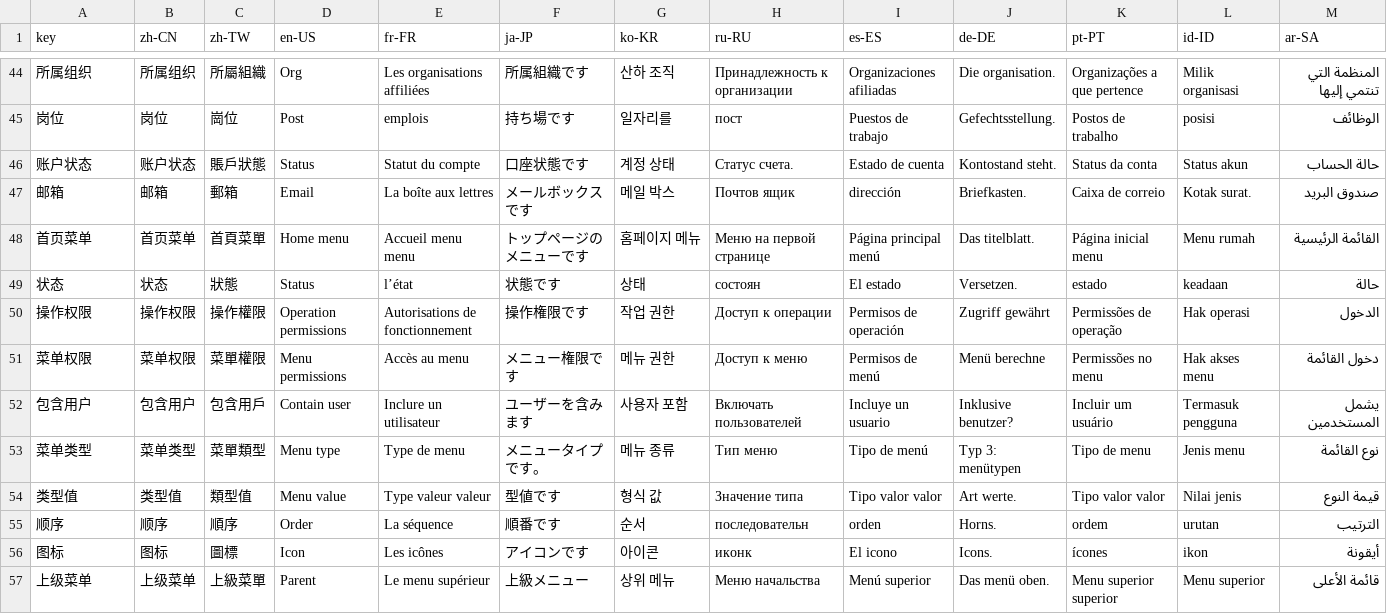
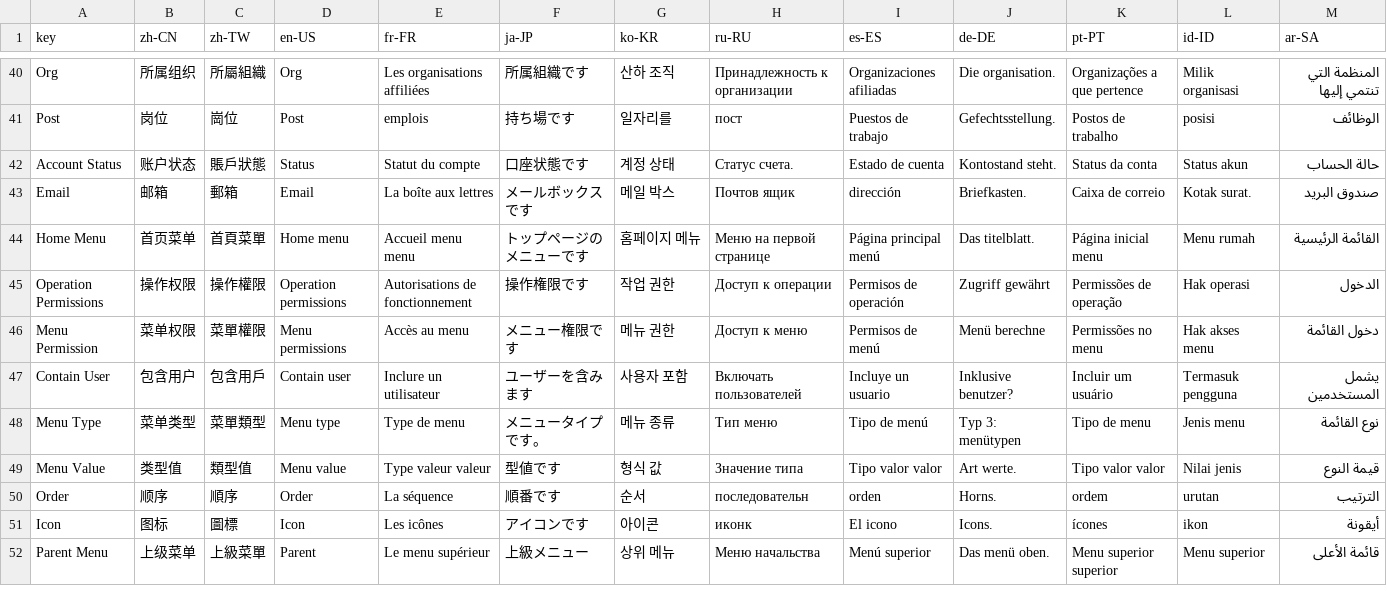
Before and after one commit to erupts/erupt, a CSV file: erupt-upms/src/main/resources/i18n/erupt-upms.i18n.csv, drawn as a sheet; only a part is shown, gaps mark what is left out; removed rows and columns are numbered as before the commit, all else as after; the diff covers the shown part only; the diff names each change by its address in the sheet, - before the commit and + after, or states it on an @@ line.

```diff
--- a/erupt-upms/src/main/resources/i18n/erupt-upms.i18n.csv
+++ b/erupt-upms/src/main/resources/i18n/erupt-upms.i18n.csv
-A40 (key): 所属组织
+A40 (key): Org
-A41 (key): 岗位
+A41 (key): Post
-A42 (key): 账户状态
+A42 (key): Account Status
-A43 (key): 邮箱
+A43 (key): Email
-A44 (key): 首页菜单
+A44 (key): Home Menu
-row 49: 状态 | 状态 | 狀態 | Status | l’état | 状態です | 상태 | состоян | El estado | Versetzen. | estado | keadaan | حالة
-A45 (key): 操作权限
+A45 (key): Operation Permissions
-A46 (key): 菜单权限
+A46 (key): Menu Permission
-A47 (key): 包含用户
+A47 (key): Contain User
-A48 (key): 菜单类型
+A48 (key): Menu Type
-A49 (key): 类型值
+A49 (key): Menu Value
-A50 (key): 顺序
+A50 (key): Order
-A51 (key): 图标
+A51 (key): Icon
-A52 (key): 上级菜单
+A52 (key): Parent Menu
```
Also changed, not shown: 4 removed rows and 50 edited cells elsewhere in this file, erupt-core/src/main/resources/i18n/erupt.i18n.csv, 29 other files.
